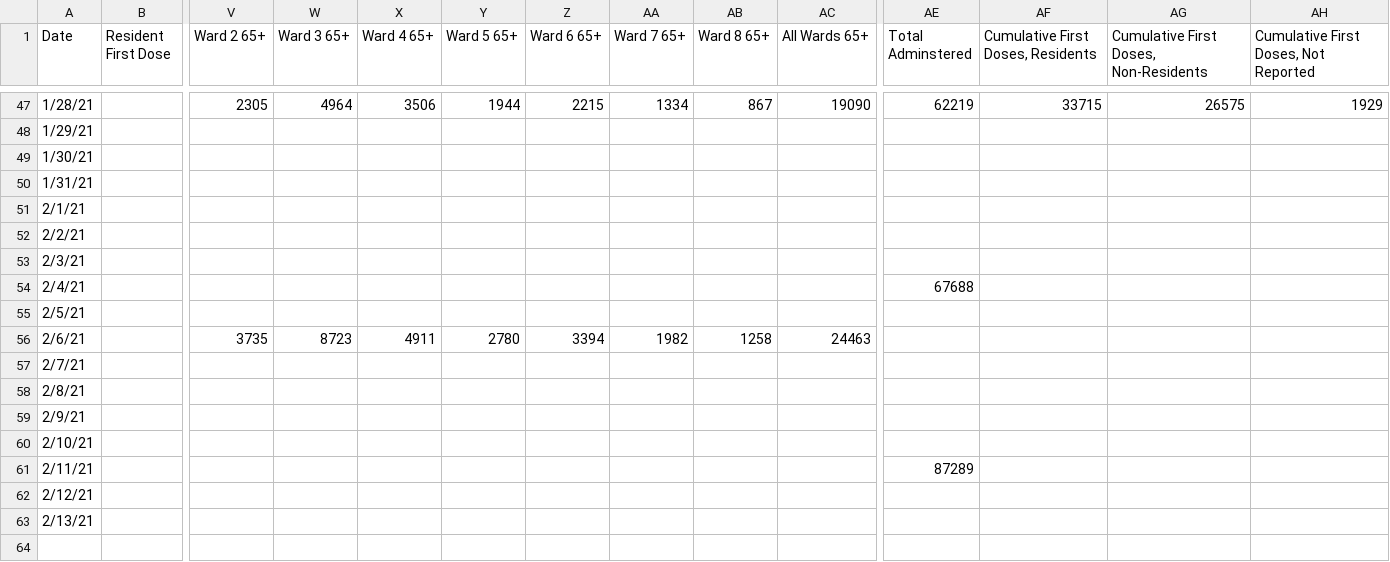
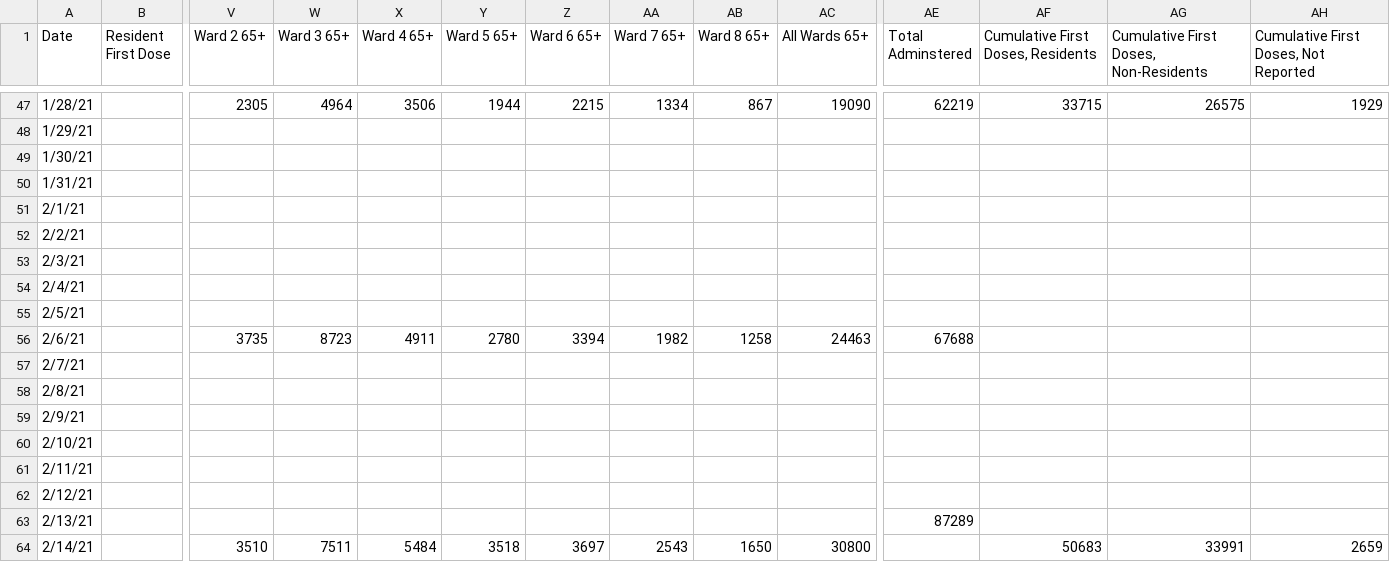
Before and after one commit to rstahlin/rstahlin.github.io, a CSV file: vaccinations.csv, drawn as a sheet; only a part is shown, gaps mark what is left out; rows hold the shown columns only; the diff names each change by its address in the sheet, - before the commit and + after, or states it on an @@ line.

Commit message:
new vax data 20210216

```diff
--- a/vaccinations.csv
+++ b/vaccinations.csv
-AE54 (Total Adminstered): 67688
+AE54 (Total Adminstered): (empty)
-AE56 (Total Adminstered): (empty)
+AE56 (Total Adminstered): 67688
-AE61 (Total Adminstered): 87289
+AE61 (Total Adminstered): (empty)
-AE63 (Total Adminstered): (empty)
+AE63 (Total Adminstered): 87289
+row 64: 2/14/21 |  | 3510 | 7511 | 5484 | 3518 | 3697 | 2543 | 1650 | 30800 |  | 50683 | 33991 | 2659
```
Also changed, not shown: school_cases.csv, 43 other files.
